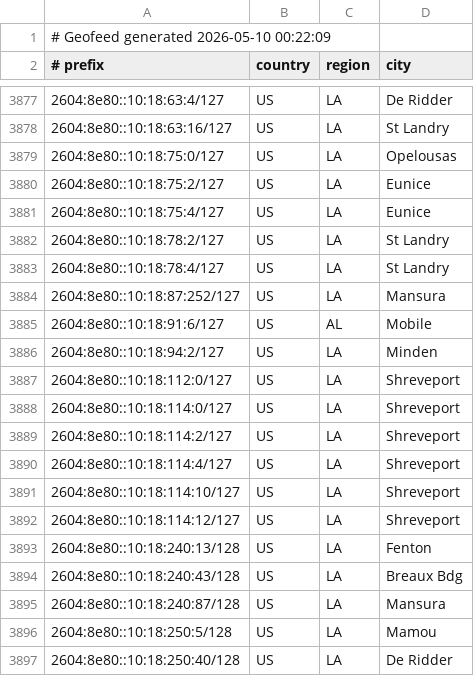
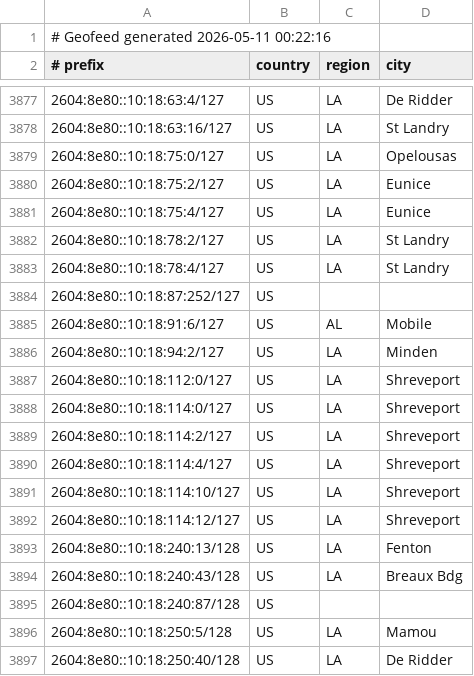
Before and after one commit to conterranae/geofeed, a CSV file: geofeed.csv, drawn as a sheet; only a part is shown, gaps mark what is left out.

Commit message:
Update geofeed - 2026-05-11 00:23:47

```diff
--- a/geofeed.csv
+++ b/geofeed.csv
@@ -1,2 +1,2 @@
-# Geofeed generated 2026-05-10 00:22:09
+# Geofeed generated 2026-05-11 00:22:16
 # prefix,country,region,city
@@ -3883,3 +3883,3 @@
 2604:8e80::10:18:78:4/127,US,LA,St Landry
-2604:8e80::10:18:87:252/127,US,LA,Mansura
+2604:8e80::10:18:87:252/127,US,,
 2604:8e80::10:18:91:6/127,US,AL,Mobile
@@ -3894,3 +3894,3 @@
 2604:8e80::10:18:240:43/128,US,LA,Breaux Bdg
-2604:8e80::10:18:240:87/128,US,LA,Mansura
+2604:8e80::10:18:240:87/128,US,,
 2604:8e80::10:18:250:5/128,US,LA,Mamou
```
